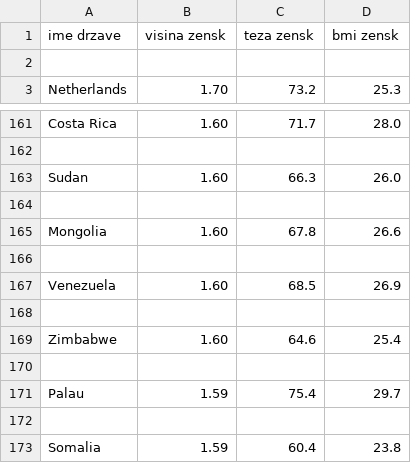
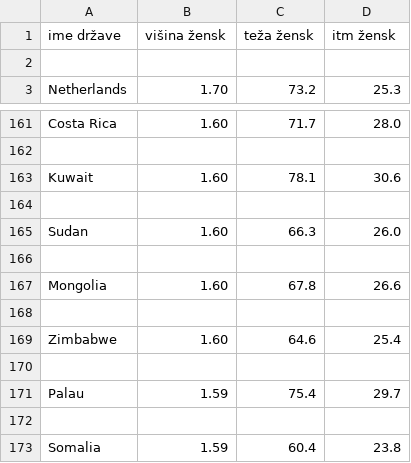
Before and after one commit to AmandaBabic/ProjektnaNaloga, a CSV file: obdelani podatki/podatkiZ.csv, drawn as a sheet; only a part is shown, gaps mark what is left out; removed rows and columns are numbered as before the commit, all else as after; the diff names each change by its address in the sheet, - before the commit and + after, or states it on an @@ line.

```diff
--- a/obdelani podatki/podatkiZ.csv
+++ b/obdelani podatki/podatkiZ.csv
-row 1: ime drzave | visina zensk | teza zensk | bmi zensk
+row 1: ime države | višina žensk | teža žensk | itm žensk
+row 163: Kuwait | 1.60 | 78.1 | 30.6
+row 164: (empty)
-row 166: (empty)
-row 167: Venezuela | 1.60 | 68.5 | 26.9
```
Also changed, not shown: obdelani podatki/podatkiM.csv, 9 other files.
